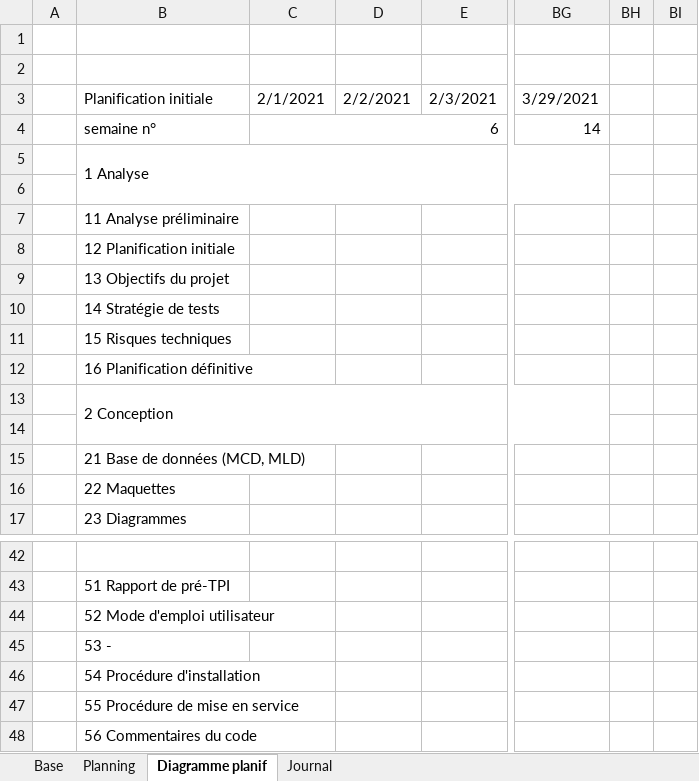
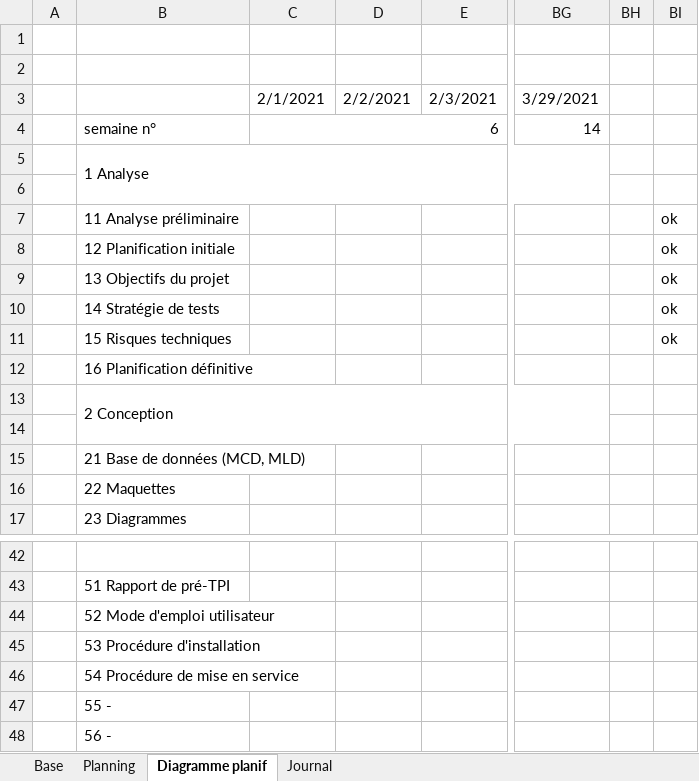
Before and after one commit to AhVen98/gestionStocks_preTPI, an Excel workbook: journalTravail_COSTA.xlsm, sheet Diagramme planif, drawn as a sheet; only a part is shown, gaps mark what is left out; values as stored, in another font and other column widths than the file's, no cell formats; the diff names each change by its address in the sheet, - before the commit and + after, or states it on an @@ line.

```diff
--- a/journalTravail_COSTA.xlsm (sheet Diagramme planif)
+++ b/journalTravail_COSTA.xlsm (sheet Diagramme planif)
-B3: Planification initiale
+B3: (empty)
-BI7:BI11: (empty)
+BI7:BI11: ok
-B45: 53 -
+B45: 53 Procédure d'installation
-B46: 54 Procédure d'installation
+B46: 54 Procédure de mise en service
-B47: 55 Procédure de mise en service
+B47: 55 -
-B48: 56 Commentaires du code
+B48: 56 -
```
Also changed, not shown: sheet Planning, sheet Journal, sheet Base, cell formats, formulas that keep their value, charts or pictures.
